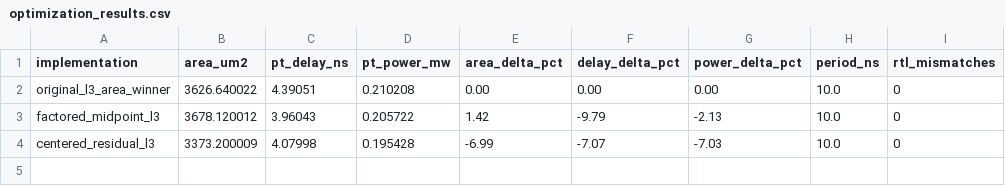
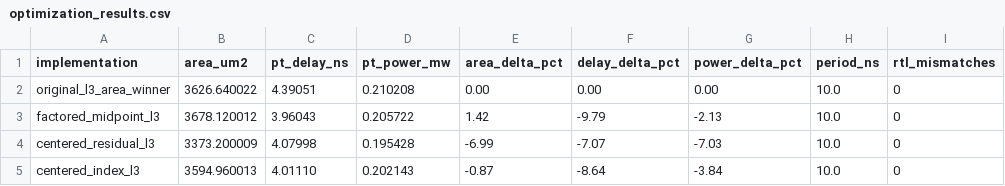
Before and after one commit to dpcarry/divmul, a CSV file: pt_dc/pace_oadm_compare/optimization_results.csv, drawn as a sheet.

Commit message:
Add L3 midpoint index Pareto point

```diff
--- a/pt_dc/pace_oadm_compare/optimization_results.csv
+++ b/pt_dc/pace_oadm_compare/optimization_results.csv
@@ -4 +4,2 @@ factored_midpoint_l3,3678.120012,3.96043,0.205722,1.42,-9.79,-2.13,10.0,0
 centered_residual_l3,3373.200009,4.07998,0.195428,-6.99,-7.07,-7.03,10.0,0
+centered_index_l3,3594.960013,4.01110,0.202143,-0.87,-8.64,-3.84,10.0,0
```
Also changed, not shown: 9 other files.
